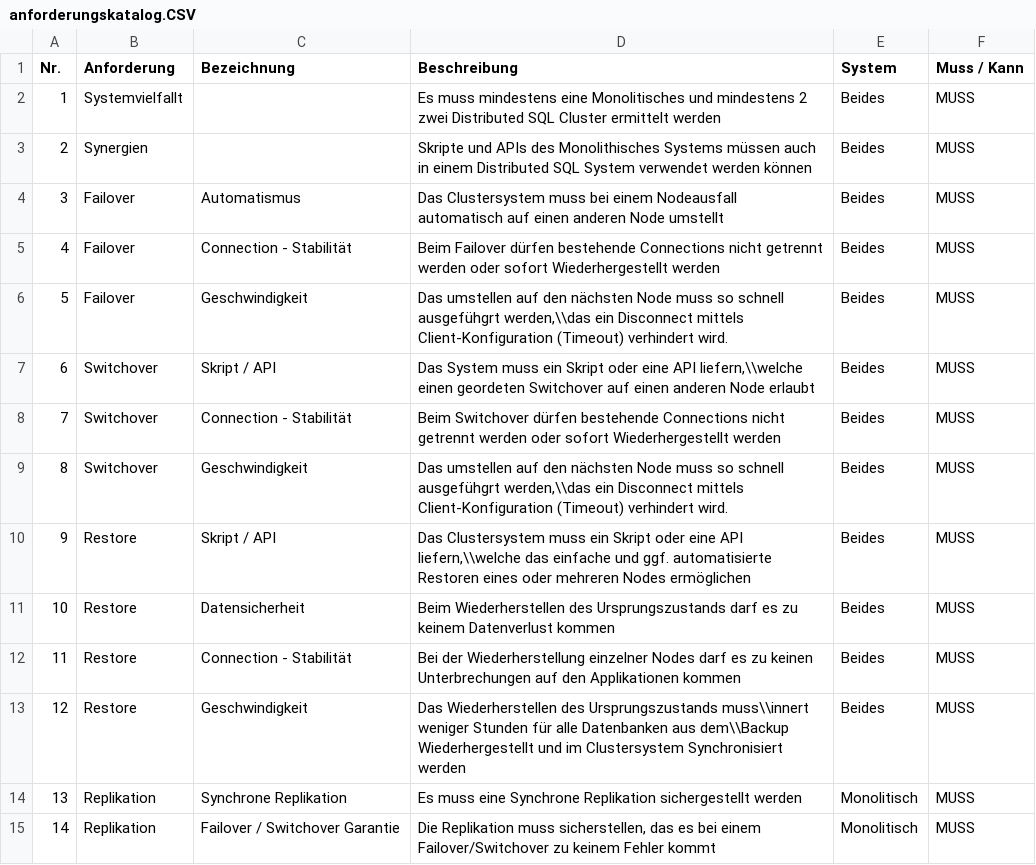
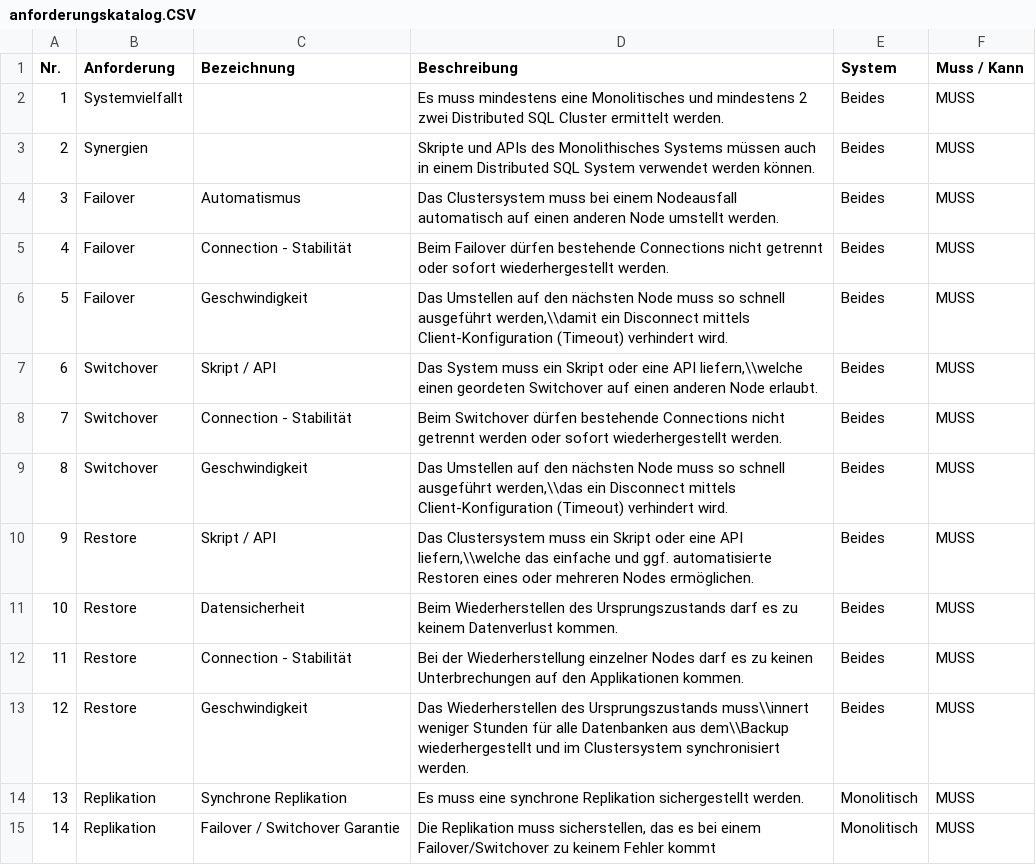
Before and after one commit to TheOriginalGraLargeShrimpakaReaper/Diplomarbeit, a CSV file: src/source/tables/anforderungskatalog.CSV, drawn as a sheet; only a part is shown; the diff covers the shown part only.

```diff
--- a/src/source/tables/anforderungskatalog.CSV
+++ b/src/source/tables/anforderungskatalog.CSV
@@ -1,15 +1,15 @@
 Nr.;Anforderung;Bezeichnung;Beschreibung;System;Muss / Kann
-1;Systemvielfallt;;Es muss mindestens eine Monolitisches und mindestens 2 zwei Distributed SQL Cluster ermittelt werden;Beides;MUSS
-2;Synergien;;Skripte und APIs des Monolithisches Systems müssen auch in einem Distributed SQL System verwendet werden können;Beides;MUSS
-3;Failover;Automatismus;Das Clustersystem muss bei einem Nodeausfall automatisch auf einen anderen Node umstellt;Beides;MUSS
-4;Failover;Connection - Stabilität;Beim Failover dürfen bestehende Connections nicht getrennt werden oder sofort Wiederhergestellt werden;Beides;MUSS
-5;Failover;Geschwindigkeit;Das umstellen auf den nächsten Node muss so schnell ausgefühgrt werden,\\das ein Disconnect mittels Client-Konfiguration (Timeout) verhindert wird.;Beides;MUSS
-6;Switchover;Skript / API;Das System muss ein Skript oder eine API liefern,\\welche einen geordeten Switchover auf einen anderen Node erlaubt;Beides;MUSS
-7;Switchover;Connection - Stabilität;Beim Switchover dürfen bestehende Connections nicht getrennt werden oder sofort Wiederhergestellt werden;Beides;MUSS
-8;Switchover;Geschwindigkeit;Das umstellen auf den nächsten Node muss so schnell ausgefühgrt werden,\\das ein Disconnect mittels Client-Konfiguration (Timeout) verhindert wird.;Beides;MUSS
-9;Restore;Skript / API;Das Clustersystem muss ein Skript oder eine API liefern,\\welche das einfache und ggf. automatisierte Restoren eines oder mehreren Nodes ermöglichen;Beides;MUSS
-10;Restore;Datensicherheit;Beim Wiederherstellen des Ursprungszustands darf es zu keinem Datenverlust kommen;Beides;MUSS
-11;Restore;Connection - Stabilität;Bei der Wiederherstellung einzelner Nodes darf es zu keinen Unterbrechungen auf den Applikationen kommen;Beides;MUSS
-12;Restore;Geschwindigkeit;Das Wiederherstellen des Ursprungszustands muss\\innert weniger Stunden für alle Datenbanken aus dem\\Backup Wiederhergestellt und im Clustersystem Synchronisiert werden;Beides;MUSS
-13;Replikation;Synchrone Replikation;Es muss eine Synchrone Replikation sichergestellt werden;Monolitisch;MUSS
+1;Systemvielfallt;;Es muss mindestens eine Monolitisches und mindestens 2 zwei Distributed SQL Cluster ermittelt werden.;Beides;MUSS
+2;Synergien;;Skripte und APIs des Monolithisches Systems müssen auch in einem Distributed SQL System verwendet werden können.;Beides;MUSS
+3;Failover;Automatismus;Das Clustersystem muss bei einem Nodeausfall automatisch auf einen anderen Node umstellt werden.;Beides;MUSS
+4;Failover;Connection - Stabilität;Beim Failover dürfen bestehende Connections nicht getrennt oder sofort wiederhergestellt werden.;Beides;MUSS
+5;Failover;Geschwindigkeit;Das Umstellen auf den nächsten Node muss so schnell ausgeführt werden,\\damit ein Disconnect mittels Client-Konfiguration (Timeout) verhindert wird.;Beides;MUSS
+6;Switchover;Skript / API;Das System muss ein Skript oder eine API liefern,\\welche einen geordeten Switchover auf einen anderen Node erlaubt.;Beides;MUSS
+7;Switchover;Connection - Stabilität;Beim Switchover dürfen bestehende Connections nicht getrennt werden oder sofort wiederhergestellt werden.;Beides;MUSS
+8;Switchover;Geschwindigkeit;Das Umstellen auf den nächsten Node muss so schnell ausgeführt werden,\\das ein Disconnect mittels Client-Konfiguration (Timeout) verhindert wird.;Beides;MUSS
+9;Restore;Skript / API;Das Clustersystem muss ein Skript oder eine API liefern,\\welche das einfache und ggf. automatisierte Restoren eines oder mehreren Nodes ermöglichen.;Beides;MUSS
+10;Restore;Datensicherheit;Beim Wiederherstellen des Ursprungszustands darf es zu keinem Datenverlust kommen.;Beides;MUSS
+11;Restore;Connection - Stabilität;Bei der Wiederherstellung einzelner Nodes darf es zu keinen Unterbrechungen auf den Applikationen kommen.;Beides;MUSS
+12;Restore;Geschwindigkeit;Das Wiederherstellen des Ursprungszustands muss\\innert weniger Stunden für alle Datenbanken aus dem\\Backup wiederhergestellt und im Clustersystem synchronisiert werden.;Beides;MUSS
+13;Replikation;Synchrone Replikation;Es muss eine synchrone Replikation sichergestellt werden.;Monolitisch;MUSS
 14;Replikation;Failover / Switchover Garantie;Die Replikation muss sicherstellen, das es bei einem Failover/Switchover zu keinem Fehler kommt;Monolitisch;MUSS
```
Also changed, not shown: 18 edited cells elsewhere in this file, src/source/tables/evaluation_tests_patroni.csv, 23 other files.
